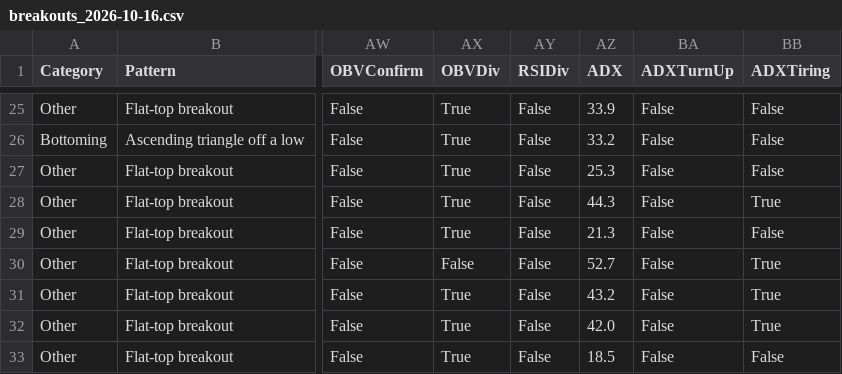
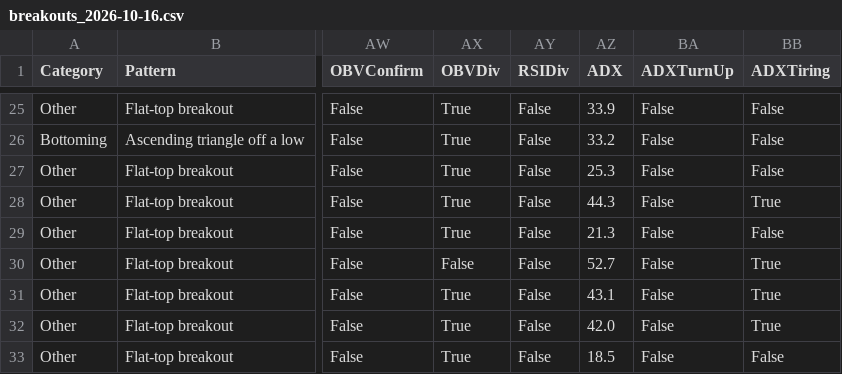
Before and after one commit to becharamezannar-eng/breakout-scanner, a CSV file: reports/breakouts_2026-10-16.csv, drawn as a sheet; only a part is shown, gaps mark what is left out; the diff names each change by its address in the sheet, - before the commit and + after, or states it on an @@ line.

```diff
--- a/reports/breakouts_2026-10-16.csv
+++ b/reports/breakouts_2026-10-16.csv
-AZ31 (ADX): 43.2
+AZ31 (ADX): 43.1
```
Also changed, not shown: 1 other file.
